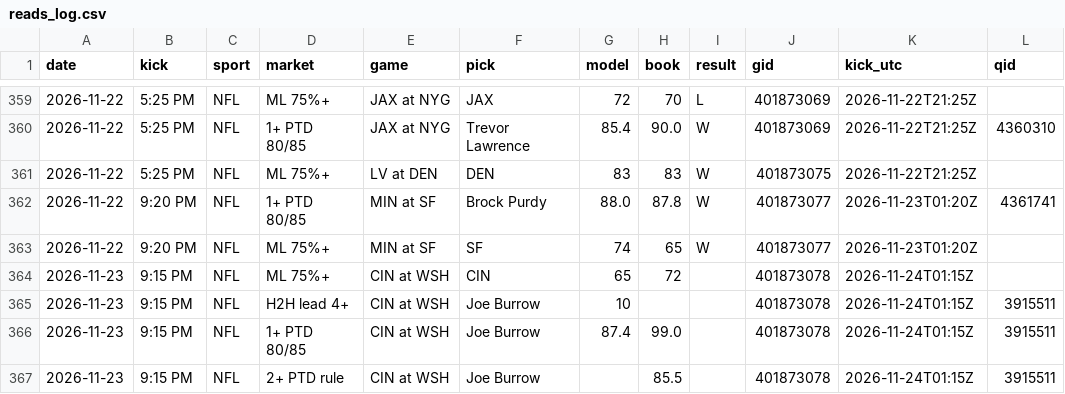
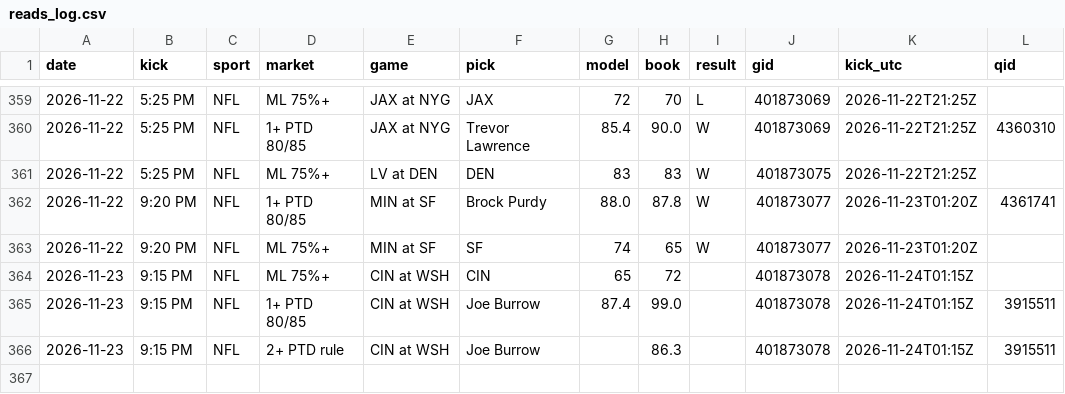
Before and after one commit to DPAD7/the-arena, a CSV file: data/reads_log.csv, drawn as a sheet; only a part is shown, gaps mark what is left out.

```diff
--- a/data/reads_log.csv
+++ b/data/reads_log.csv
@@ -364,4 +364,3 @@ date,kick,sport,market,game,pick,model,book,result,gid,kick_utc,qid
 2026-11-23,9:15 PM,NFL,ML 75%+,CIN at WSH,CIN,65,72,,401873078,2026-11-24T01:15Z,
-2026-11-23,9:15 PM,NFL,H2H lead 4+,CIN at WSH,Joe Burrow,10,,,401873078,2026-11-24T01:15Z,3915511
 2026-11-23,9:15 PM,NFL,1+ PTD 80/85,CIN at WSH,Joe Burrow,87.4,99.0,,401873078,2026-11-24T01:15Z,3915511
-2026-11-23,9:15 PM,NFL,2+ PTD rule,CIN at WSH,Joe Burrow,,85.5,,401873078,2026-11-24T01:15Z,3915511
+2026-11-23,9:15 PM,NFL,2+ PTD rule,CIN at WSH,Joe Burrow,,86.3,,401873078,2026-11-24T01:15Z,3915511
```
Also changed, not shown: 25 other files.
